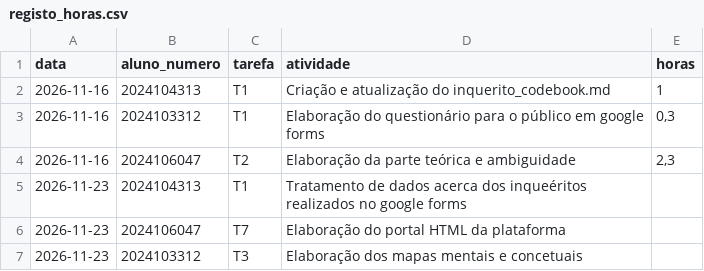
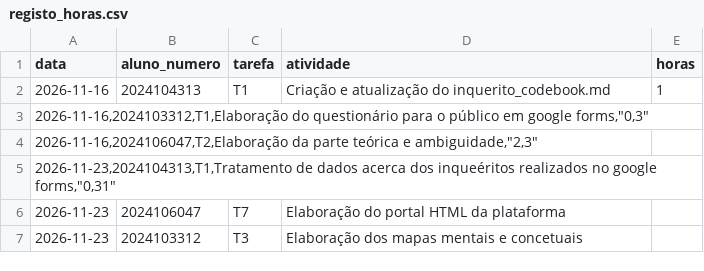
Before and after one commit to Lisandro-Dinis8/Projeto-de-Processamento-de-Informacao, a CSV file: PdI_Grupo9/registo_horas.csv, drawn as a sheet; removed rows and columns are numbered as before the commit, all else as after; the diff names each change by its address in the sheet, - before the commit and + after, or states it on an @@ line.

Commit message:
Atualização registo de horários

```diff
--- a/PdI_Grupo9/registo_horas.csv
+++ b/PdI_Grupo9/registo_horas.csv
-row 3: 2026-11-16 | 2024103312 | T1 | Elaboração do questionário para o público em google forms | 0,3
-row 4: 2026-11-16 | 2024106047 | T2 | Elaboração da parte teórica e ambiguidade | 2,3
-row 5: 2026-11-23 | 2024104313 | T1 | Tratamento de dados acerca dos inqueéritos realizados no google forms
+row 3: 2026-11-16,2024103312,T1,Elaboração do questionário para o público em google forms,"0,3"
+row 4: 2026-11-16,2024106047,T2,Elaboração da parte teórica e ambiguidade,"2,3"
+row 5: 2026-11-23,2024104313,T1,Tratamento de dados acerca dos inqueéritos realizados no google forms,"0,31"
```
